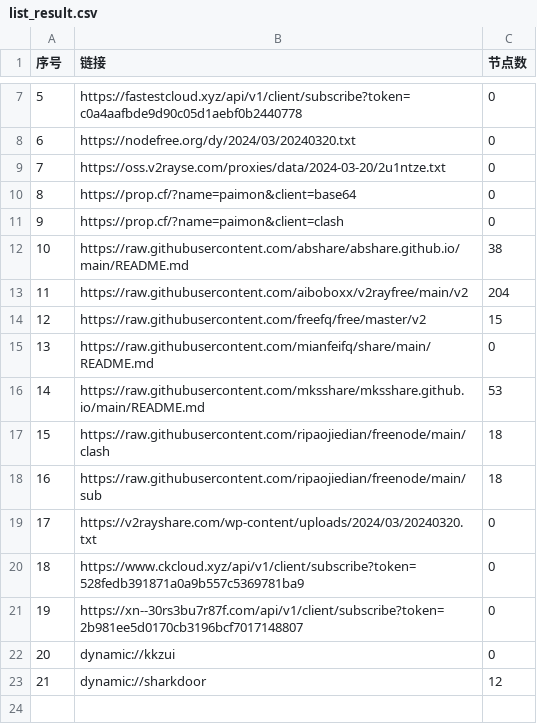
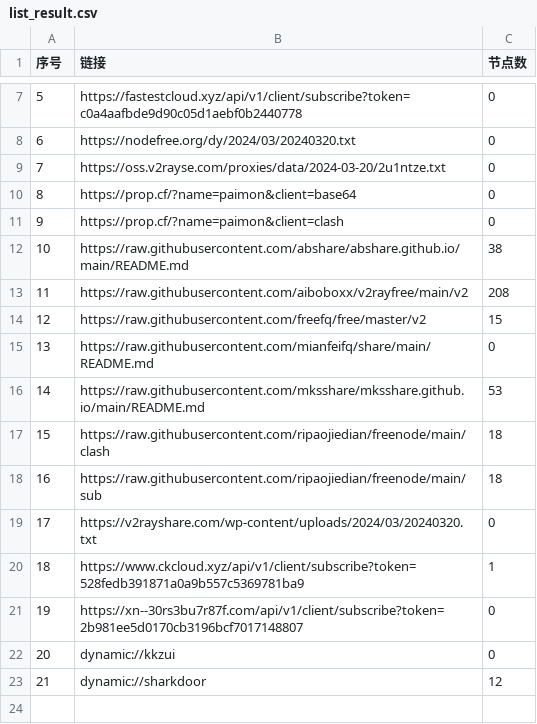
Before and after one commit to ligusx/Auto, a CSV file: list_result.csv, drawn as a sheet; only a part is shown, gaps mark what is left out.

```diff
--- a/list_result.csv
+++ b/list_result.csv
@@ -12,3 +12,3 @@
 10,https://raw.githubusercontent.com/abshare/abshare.github.io/main/README.md,38
-11,https://raw.githubusercontent.com/aiboboxx/v2rayfree/main/v2,204
+11,https://raw.githubusercontent.com/aiboboxx/v2rayfree/main/v2,208
 12,https://raw.githubusercontent.com/freefq/free/master/v2,15
@@ -19,3 +19,3 @@
 17,https://v2rayshare.com/wp-content/uploads/2024/03/20240320.txt,0
-18,https://www.ckcloud.xyz/api/v1/client/subscribe?token=528fedb391871a0a9b557c5369781ba9,0
+18,https://www.ckcloud.xyz/api/v1/client/subscribe?token=528fedb391871a0a9b557c5369781ba9,1
 19,https://xn--30rs3bu7r87f.com/api/v1/client/subscribe?token=2b981ee5d0170cb3196bcf7017148807,0
```
Also changed, not shown: 4 other files.
